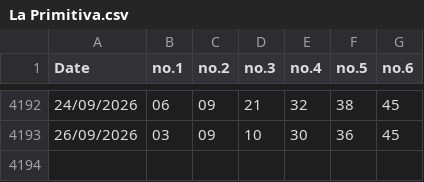
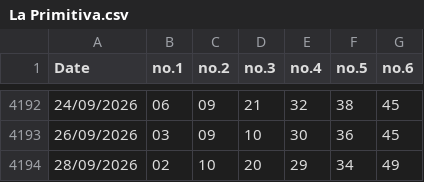
Before and after one commit to AndreiDus/lotoapp-data, a CSV file: data/eu/La Primitiva.csv, drawn as a sheet; only a part is shown, gaps mark what is left out; the diff names each change by its address in the sheet, - before the commit and + after, or states it on an @@ line.

Commit message:
Automated Sync: Added 1 new draw(s) to LaPrimitiva

```diff
--- a/data/eu/La Primitiva.csv
+++ b/data/eu/La Primitiva.csv
+row 4194: 28/09/2026 | 02 | 10 | 20 | 29 | 34 | 49
```
